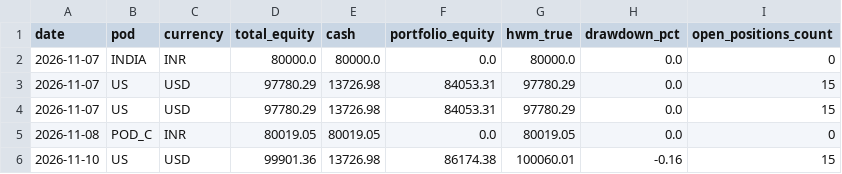
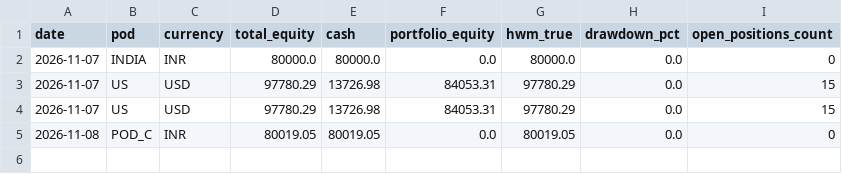
Before and after one commit to rain2002/trading_bot, a CSV file: trading_system/data/paper_equity_log.csv, drawn as a sheet; the diff names each change by its address in the sheet, - before the commit and + after, or states it on an @@ line.

```diff
--- a/trading_system/data/paper_equity_log.csv
+++ b/trading_system/data/paper_equity_log.csv
-row 6: 2026-11-10 | US | USD | 99901.36 | 13726.98 | 86174.38 | 100060.01 | -0.16 | 15
```
Also changed, not shown: 4 other files.
